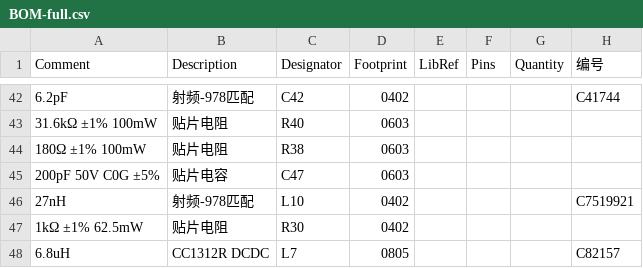
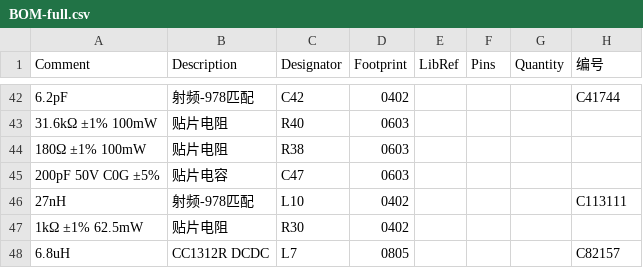
Before and after one commit to naizhao/Pilot-Kit-Box-ESP32-P4, a CSV file: hardware/expansion-board-v4/release/smt/BOM-full.csv, drawn as a sheet; only a part is shown, gaps mark what is left out; the diff names each change by its address in the sheet, - before the commit and + after, or states it on an @@ line.

```diff
--- a/hardware/expansion-board-v4/release/smt/BOM-full.csv
+++ b/hardware/expansion-board-v4/release/smt/BOM-full.csv
-H46 (编号): C7519921
+H46 (编号): C113111
```
Also changed, not shown: 2 other files.
